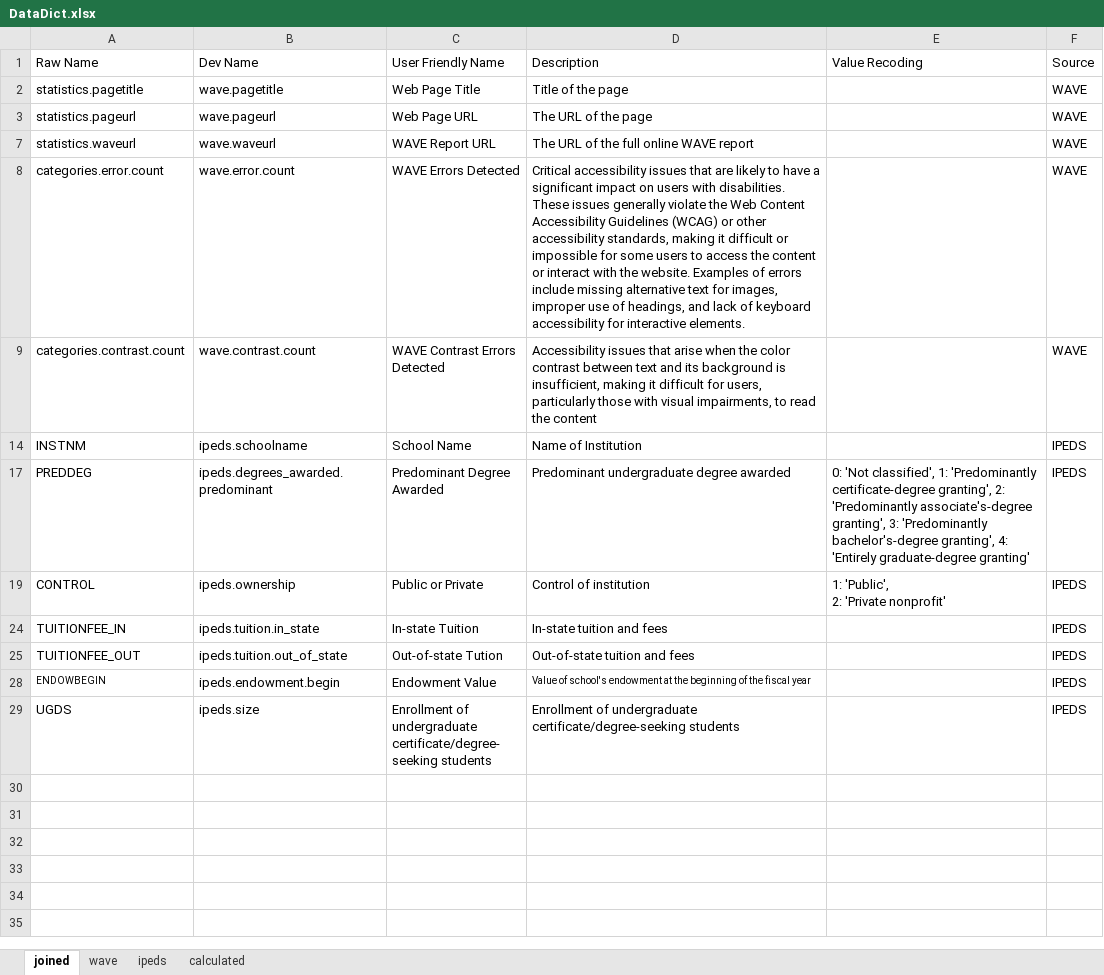
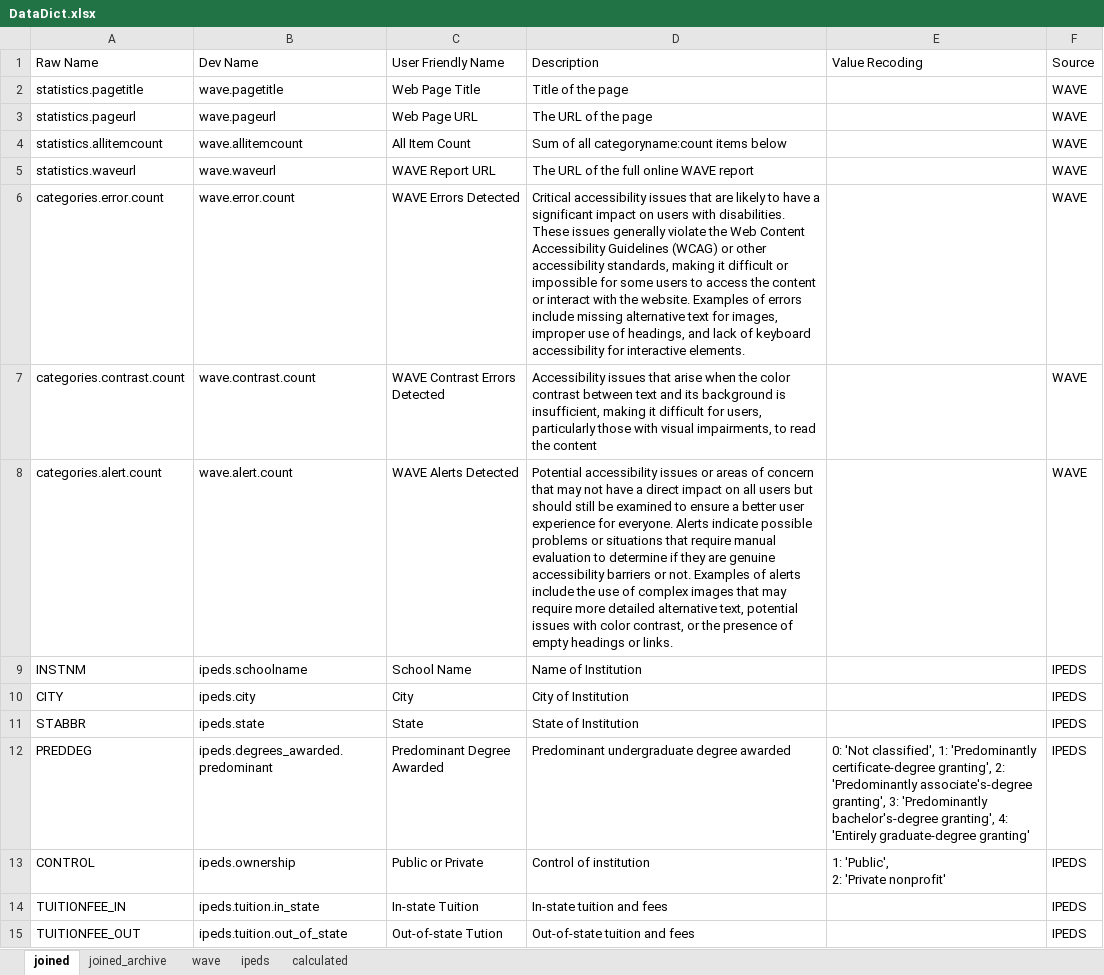
Before and after one commit to toldham2/college-web-accessibility, an Excel workbook: Data/DataDict.xlsx, sheet joined, drawn as a sheet; only a part is shown; the shorter side is filled out with more unchanged rows; values as stored, in another font and other column widths than the file's, no borders; conditional formats not drawn; the diff names each change by its address in the sheet, - before the commit and + after, or states it on an @@ line.

```diff
--- a/Data/DataDict.xlsx (sheet joined)
+++ b/Data/DataDict.xlsx (sheet joined)
+sheet tab: joined_archive
@@ row 4 unhidden: statistics.allitemcount | wave.allitemcount | All Item Count | Sum of all categoryname:count items below |  | WAVE @@
@@ row 8 unhidden: categories.alert.count | wave.alert.count | WAVE Alerts Detected | Potential accessibility issues or areas of concern that may not have a direct impact on all users but should still be examined to ensure a better user experience for everyone. Alerts indicate possible problems or situations that require manual evaluation to determine if they are genuine accessibility barriers or not. Examples of alerts include the use of complex images that may require more detailed alternative text, potential issues with color contrast, or the presence of empty headings or links. |  | WAVE @@
@@ row 10 unhidden: CITY | ipeds.city | City | City of Institution |  | IPEDS @@
@@ row 11 unhidden: STABBR | ipeds.state | State | State of Institution |  | IPEDS @@
```
Also changed, not shown: hidden cells.
